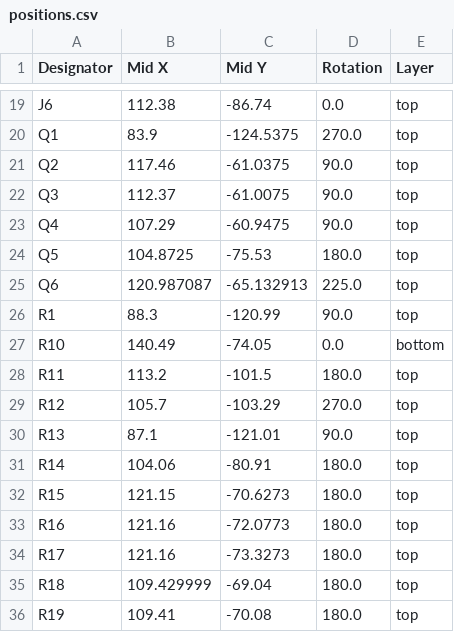
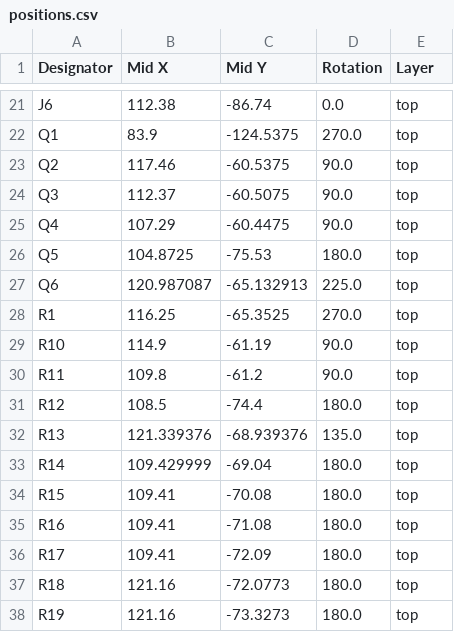
Before and after one commit to epc1220/pill_dispenser, a CSV file: mainboard_v2/production/positions.csv, drawn as a sheet; only a part is shown, gaps mark what is left out; the diff covers the shown part only.

```diff
--- a/mainboard_v2/production/positions.csv
+++ b/mainboard_v2/production/positions.csv
@@ -20,17 +22,17 @@ J6,112.38,-86.74,0.0,top
 Q1,83.9,-124.5375,270.0,top
-Q2,117.46,-61.0375,90.0,top
-Q3,112.37,-61.0075,90.0,top
-Q4,107.29,-60.9475,90.0,top
+Q2,117.46,-60.5375,90.0,top
+Q3,112.37,-60.5075,90.0,top
+Q4,107.29,-60.4475,90.0,top
 Q5,104.8725,-75.53,180.0,top
 Q6,120.987087,-65.132913,225.0,top
-R1,88.3,-120.99,90.0,top
-R10,140.49,-74.05,0.0,bottom
-R11,113.2,-101.5,180.0,top
-R12,105.7,-103.29,270.0,top
-R13,87.1,-121.01,90.0,top
-R14,104.06,-80.91,180.0,top
-R15,121.15,-70.6273,180.0,top
-R16,121.16,-72.0773,180.0,top
-R17,121.16,-73.3273,180.0,top
-R18,109.429999,-69.04,180.0,top
-R19,109.41,-70.08,180.0,top
+R1,116.25,-65.3525,270.0,top
+R10,114.9,-61.19,90.0,top
+R11,109.8,-61.2,90.0,top
+R12,108.5,-74.4,180.0,top
+R13,121.339376,-68.939376,135.0,top
+R14,109.429999,-69.04,180.0,top
+R15,109.41,-70.08,180.0,top
+R16,109.41,-71.08,180.0,top
+R17,109.41,-72.09,180.0,top
+R18,121.16,-72.0773,180.0,top
+R19,121.16,-73.3273,180.0,top
```
Also changed, not shown: 7 added rows and 85 edited cells elsewhere in this file, mainboard_v2/production/bom.csv, mainboard_v2/production/designators.csv, 14 other files.
